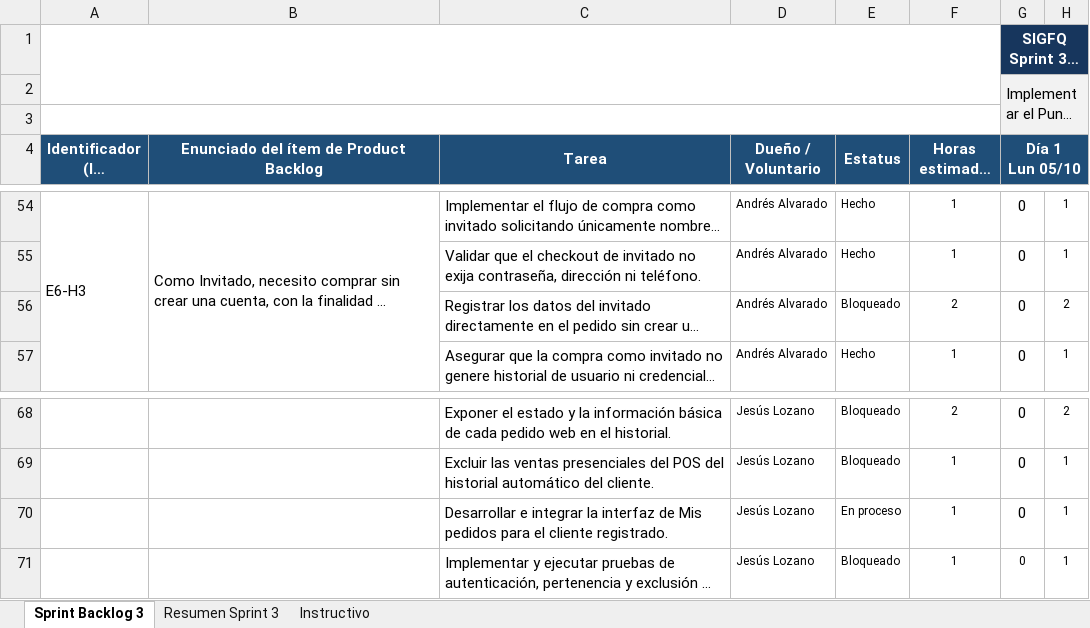
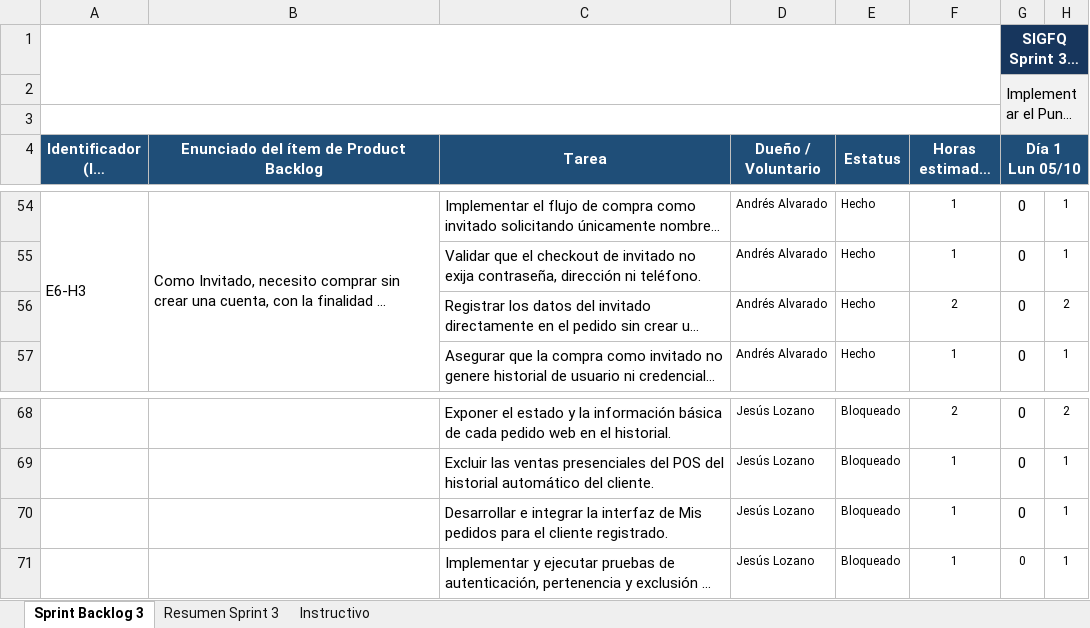
Before and after one commit to AndressAlonso/Sistema_Integral_de_Gestion_para_Farmacia_Quilicura, an Excel workbook: Fase_2/Evidencias Proyecto/Evidencias de documentación/Listo/Sprint_3_Backlog_SIGFQ_Tareas_por_HU_y_Escenarios.xlsx, sheet Sprint Backlog 3, drawn as a sheet; only a part is shown, gaps mark what is left out; long unchanged cells end in …; values as stored, in another font and other column widths than the file's, no borders; charts and pictures not drawn; the diff names each change by its address in the sheet, - before the commit and + after, or states it on an @@ line.

```diff
--- a/Fase_2/Evidencias Proyecto/Evidencias de documentación/Listo/Sprint_3_Backlog_SIGFQ_Tareas_por_HU_y_Escenarios.xlsx (sheet Sprint Backlog 3)
+++ b/Fase_2/Evidencias Proyecto/Evidencias de documentación/Listo/Sprint_3_Backlog_SIGFQ_Tareas_por_HU_y_Escenarios.xlsx (sheet Sprint Backlog 3)
-E56 (Estatus): Bloqueado
+E56 (Estatus): Hecho
-E70 (Estatus): En proceso
+E70 (Estatus): Bloqueado
```
Also changed, not shown: Fase_2/Evidencias Proyecto/Evidencias de documentación/Listo/EDT_SIGFQ.xlsx, Fase_2/Evidencias Proyecto/Evidencias de documentación/Listo/PMOInformatica_Product_Backlog_SIGFQ.xlsx, 1 other file.
